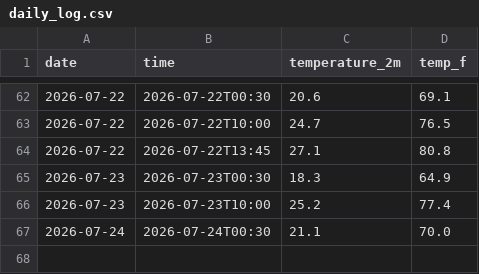
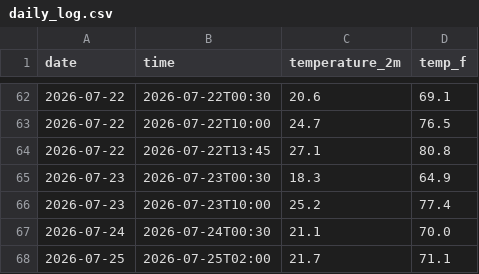
Before and after one commit to coolbrostephan/weatheragent, a CSV file: daily_log.csv, drawn as a sheet; only a part is shown, gaps mark what is left out; the diff names each change by its address in the sheet, - before the commit and + after, or states it on an @@ line.

```diff
--- a/daily_log.csv
+++ b/daily_log.csv
+row 68: 2026-07-25 | 2026-07-25T02:00 | 21.7 | 71.1
```
Also changed, not shown: 2 other files.
